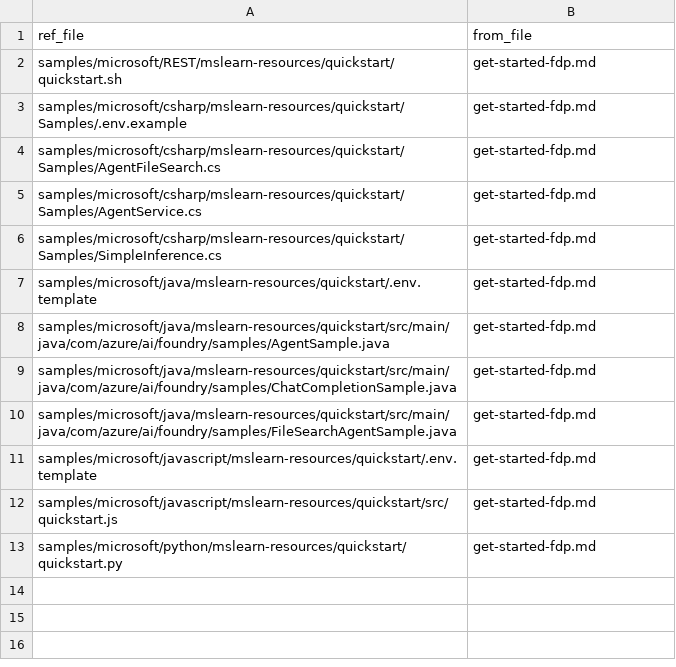
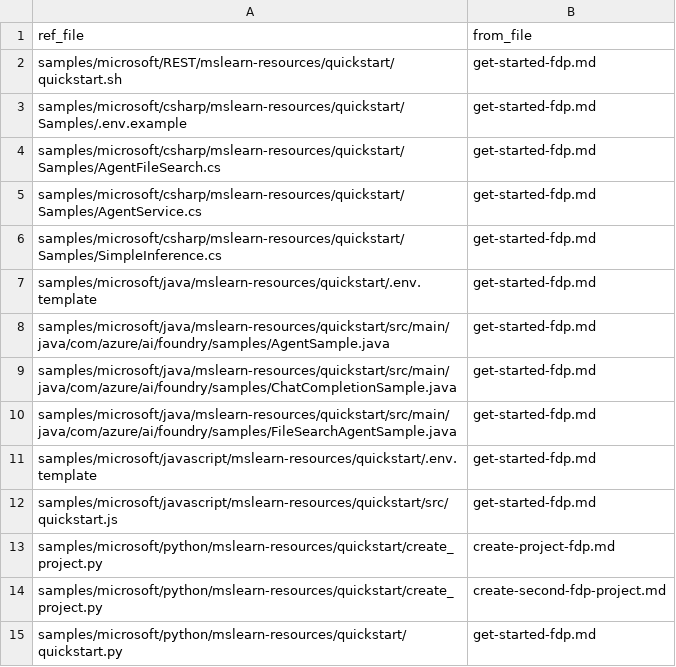
Before and after one commit to sdgilley/learn-tools, a CSV file: GitHub/refs-found-foundry-samples.csv, drawn as a sheet.

```diff
--- a/GitHub/refs-found-foundry-samples.csv
+++ b/GitHub/refs-found-foundry-samples.csv
@@ -12,2 +12,4 @@ samples/microsoft/javascript/mslearn-resources/quickstart/.env.template,get-star
 samples/microsoft/javascript/mslearn-resources/quickstart/src/quickstart.js,get-started-fdp.md
+samples/microsoft/python/mslearn-resources/quickstart/create_project.py,create-project-fdp.md
+samples/microsoft/python/mslearn-resources/quickstart/create_project.py,create-second-fdp-project.md
 samples/microsoft/python/mslearn-resources/quickstart/quickstart.py,get-started-fdp.md
```
Also changed, not shown: code-counts-azureml-examples.csv, 12 other files.
